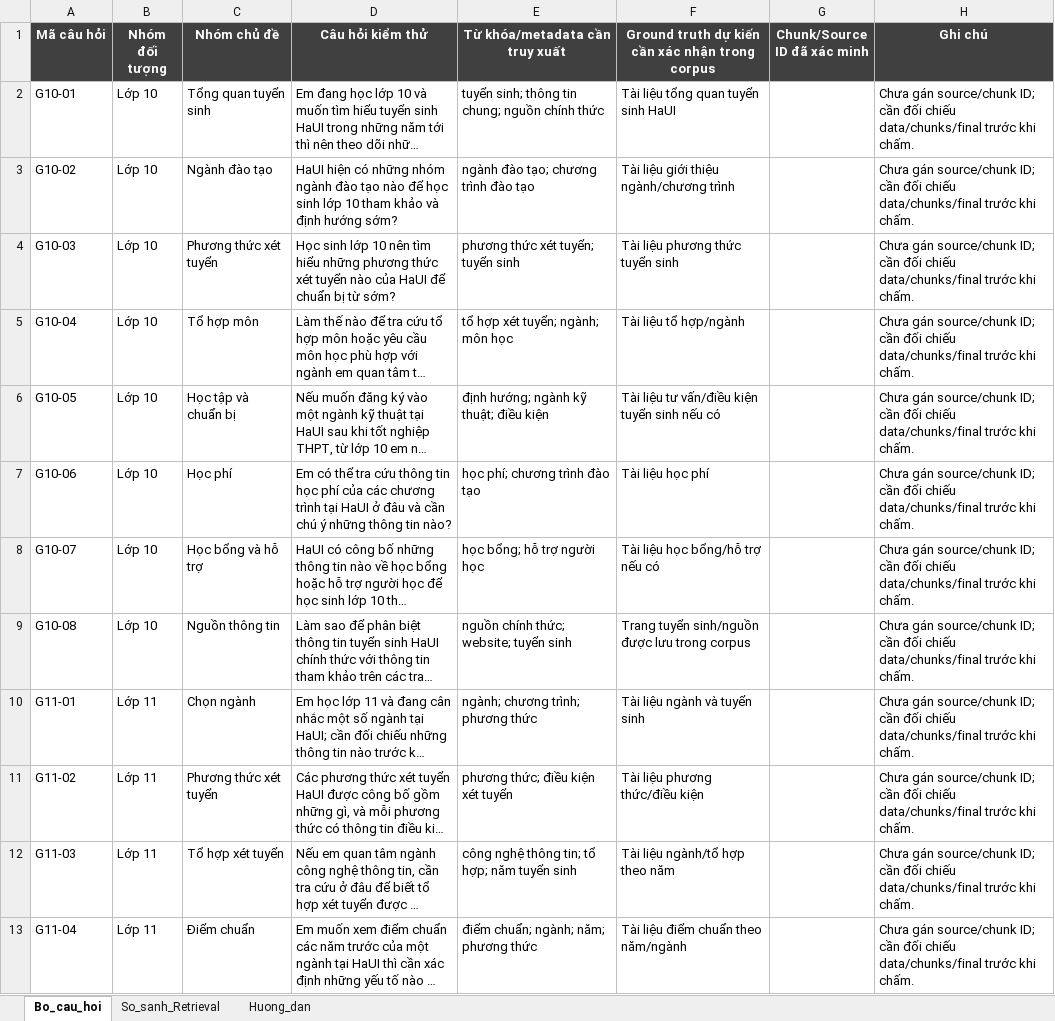
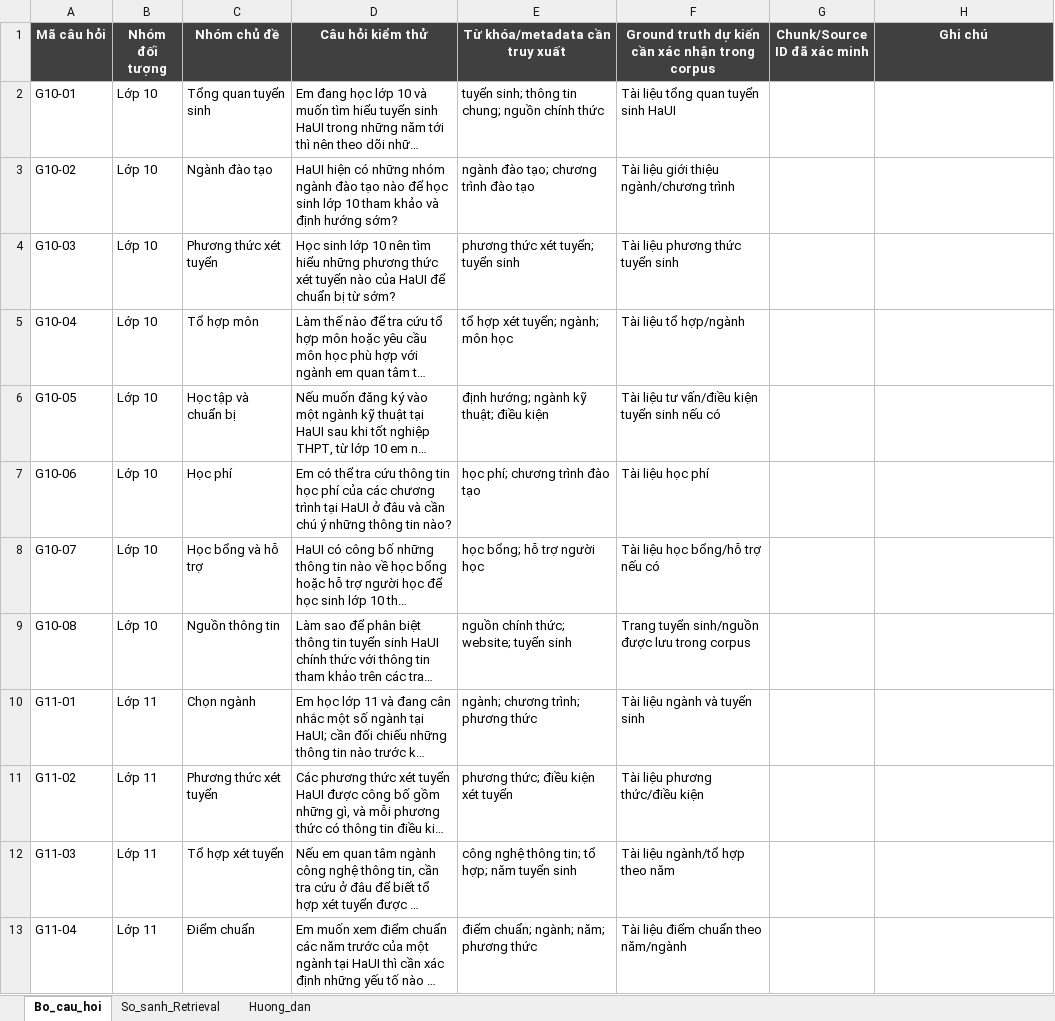
Before and after one commit to HPHYSVN/haui-admission-rag, an Excel workbook: Bo_cau_hoi_RAG_HaUI_lop_10_11_12_va_danh_gia_Reranking.xlsx, sheet Bo_cau_hoi, drawn as a sheet; only a part is shown; long unchanged cells end in …; values as stored, in another font and other column widths than the file's, no borders; the diff covers the shown part only; the diff names each change by its address in the sheet, - before the commit and + after, or states it on an @@ line.

```diff
--- a/Bo_cau_hoi_RAG_HaUI_lop_10_11_12_va_danh_gia_Reranking.xlsx (sheet Bo_cau_hoi)
+++ b/Bo_cau_hoi_RAG_HaUI_lop_10_11_12_va_danh_gia_Reranking.xlsx (sheet Bo_cau_hoi)
-H2:H13 (Ghi chú): Chưa gán source/chunk ID; cần đối chiếu data/chunks/final trước khi chấm.
+H2:H13 (Ghi chú): (empty)
```
Also changed, not shown: 12 edited cells elsewhere in this sheet.
